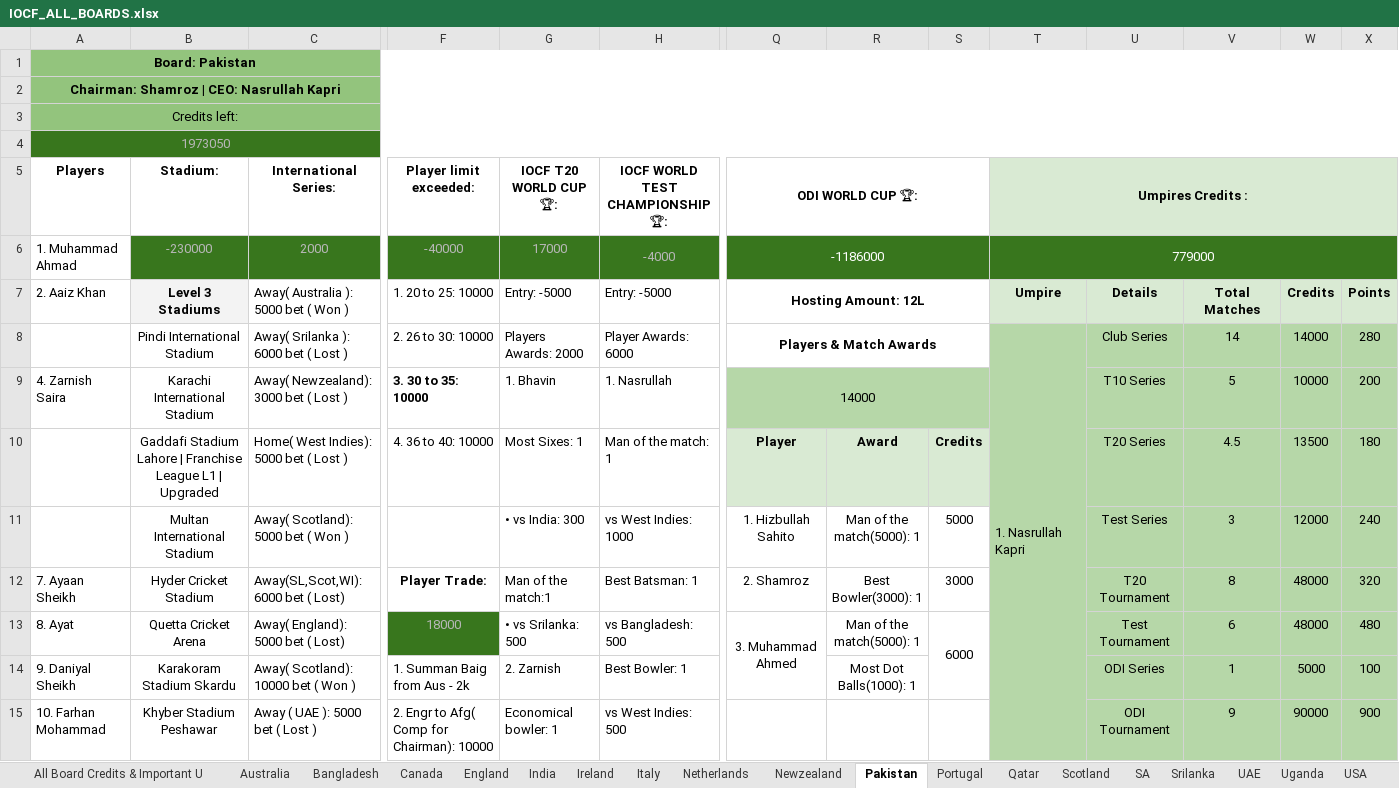
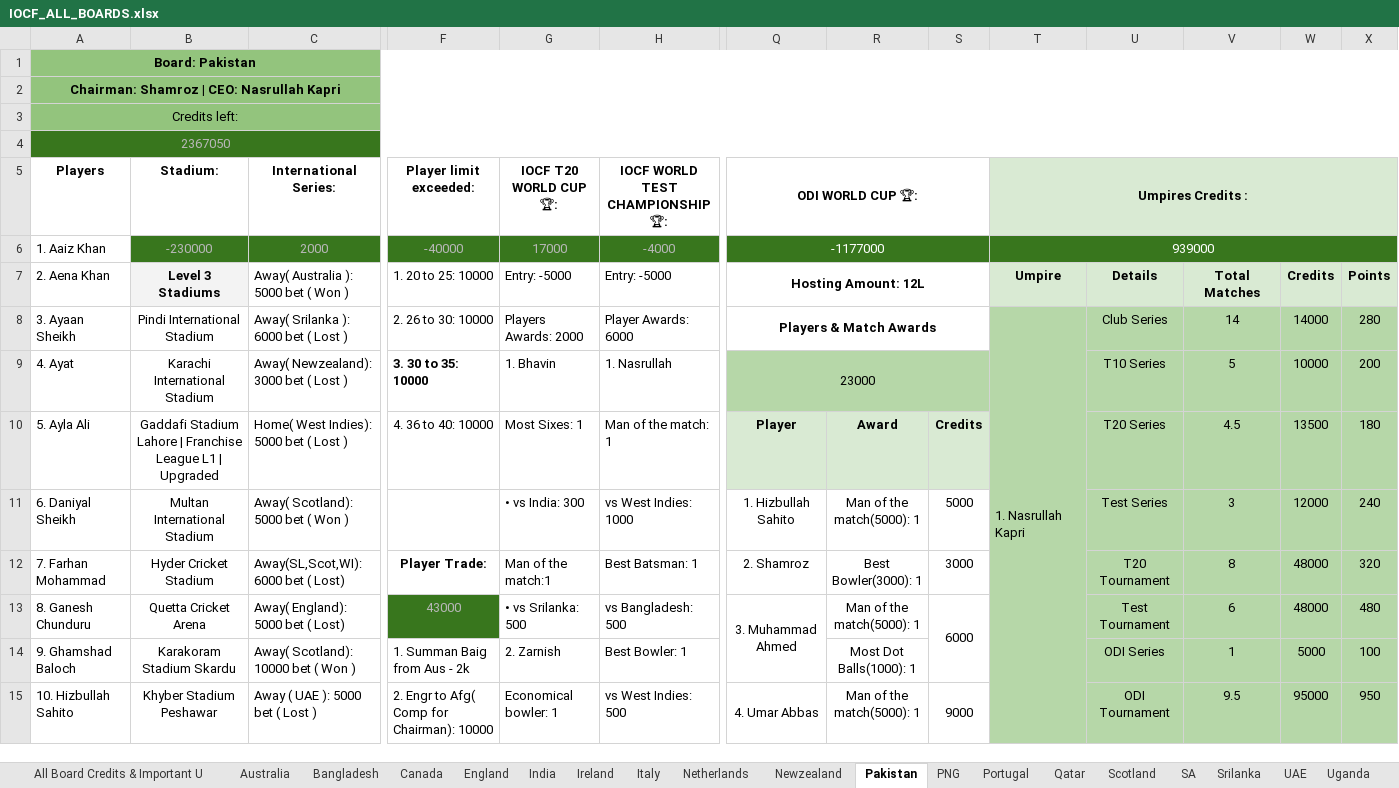
Before and after one commit to Nishanth-Ganiga/iocf-dashboard, an Excel workbook: server/IOCF_ALL_BOARDS.xlsx, sheet Pakistan, drawn as a sheet; only a part is shown, gaps mark what is left out; values as stored, in another font and other column widths than the file's, no borders; charts and pictures not drawn; removed rows and columns are numbered as before the commit, all else as after; rows hold the shown columns only; the diff covers the shown part only; the diff names each change by its address in the sheet, - before the commit and + after, or states it on an @@ line.

Commit message:
Add Papua New Guinea board and Champions League tournament, fix Associate Nations Cup squads
- New Papua New Guinea board (15th board): identity (flag, Bird of
  Paradise mascot from supplied artwork), badge code, landing-page
  globe entry, 13-player roster parsing.
- New get_champions_league() parser: draws each completed franchise
  league's champion team into a fresh re-drafted squad. Handles six
  distinct hand-typed line conventions (dash board, role+board in
  parens, plain/K/L-suffixed credits) via a dedicated abbreviation-only
  board resolver (_cl_resolve_board) that never falls back to fuzzy
  matching, since short tokens like "SA" collide with real board names
  ("USA") under Levenshtein-1. Wired into build_dashboard() and the
  tournaments list. QECL's champion isn't decided yet - kept as an
  explicit null rather than guessed.
- Fix get_world_cups() silently returning empty squads for cups with no
  literal "SQUADS" label row (only the ODI World Cup has one) - now
  always attempts squad-reading at the team-header row. Surfaces the
  Associate Nations Cup's now-real squads/matches/awards; verified ODI
  World Cup output is unchanged.
- Frontend: ChampionsLeagueDetail/ChampionsLeagueTeamCard in
  TournamentDetail.jsx, reusing existing squad-card/leadership-pill
  patterns, with a distinct "Champion not decided yet" placeholder for
  QECL rather than omitting that league.
- Refresh server/IOCF_ALL_BOARDS.xlsx from the latest sheet pull.

Verified: npm run build and oxlint clean; direct build_dashboard() run
confirms Champions League (8 teams), Associate Nations Cup (5 squads,
22 matches, 9 awards), ODI World Cup (unchanged), and the PNG board all
parse correctly.

```diff
--- a/server/IOCF_ALL_BOARDS.xlsx (sheet Pakistan)
+++ b/server/IOCF_ALL_BOARDS.xlsx (sheet Pakistan)
+sheet tab: PNG
-A4 (Players): 1973050
+A4 (Players): 2367050
-A6 (Players): 1. Muhammad Ahmad
+A6 (Players): 1. Aaiz Khan
-Q6 (ODI WORLD CUP 🏆:): -1186000
+Q6 (ODI WORLD CUP 🏆:): -1177000
-T6 (Umpires Credits :): 779000
+T6 (Umpires Credits :): 939000
-A7 (Players): 2. Aaiz Khan
+A7 (Players): 2. Aena Khan
-A8 (Players): (empty)
+A8 (Players): 3. Ayaan Sheikh
-A9 (Players): 4. Zarnish Saira
+A9 (Players): 4. Ayat
-Q9 (ODI WORLD CUP 🏆:): 14000
+Q9 (ODI WORLD CUP 🏆:): 23000
-A10 (Players): (empty)
+A10 (Players): 5. Ayla Ali
-A11 (Players): (empty)
+A11 (Players): 6. Daniyal Sheikh
-A12 (Players): 7. Ayaan Sheikh
+A12 (Players): 7. Farhan Mohammad
-A13 (Players): 8. Ayat
+A13 (Players): 8. Ganesh Chunduru
-F13 (Player limit exceeded:): 18000
+F13 (Player limit exceeded:): 43000
-A14 (Players): 9. Daniyal Sheikh
+A14 (Players): 9. Ghamshad Baloch
-row 15: 10. Farhan Mohammad | Khyber Stadium Peshawar | Away ( UAE ): 5000 bet ( Lost ) | 2. Engr to Afg( Comp for Chairman): 10000 | Economical bowler: 1 | vs West Indies: 500 |  |  |  |  | ODI Tournament | 9 | 90000 | 900
+row 15: 10. Hizbullah Sahito | Khyber Stadium Peshawar | Away ( UAE ): 5000 bet ( Lost ) | 2. Engr to Afg( Comp for Chairman): 10000 | Economical bowler: 1 | vs West Indies: 500 | 4. Umar Abbas | Man of the match(5000): 1 | 9000 |  | ODI Tournament | 9.5 | 95000 | 950
```
Also changed, not shown: 19 added rows, 7 removed rows and 26 edited cells elsewhere in this sheet, sheet Board Rankings, sheet QECL, sheet IOCF ODI WORLD CUP, sheet IOCF Associate Nations Cup, sheet Series Squads & Matches Details, sheet Bangladesh, 20 more sheets, other sheet tabs, formulas that keep their value, charts or pictures, 7 other files.
